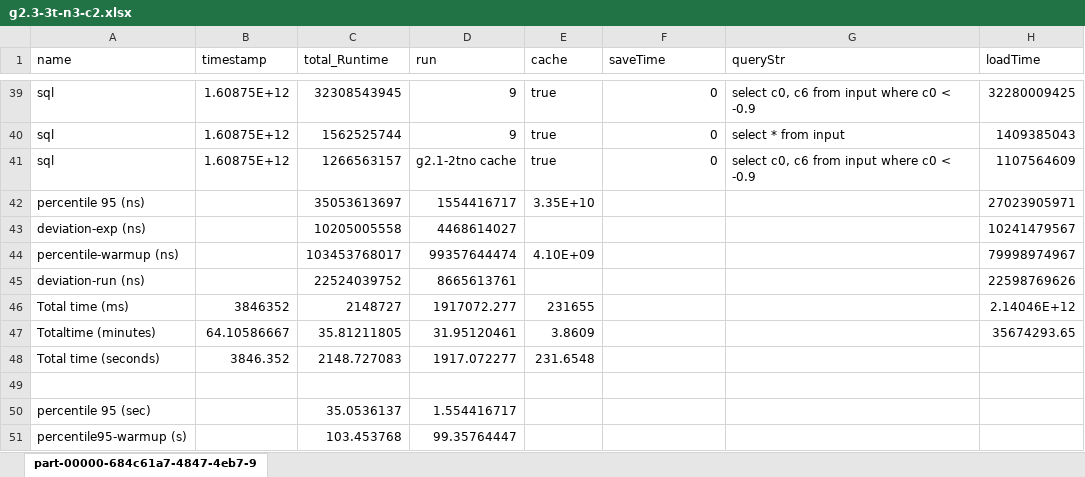
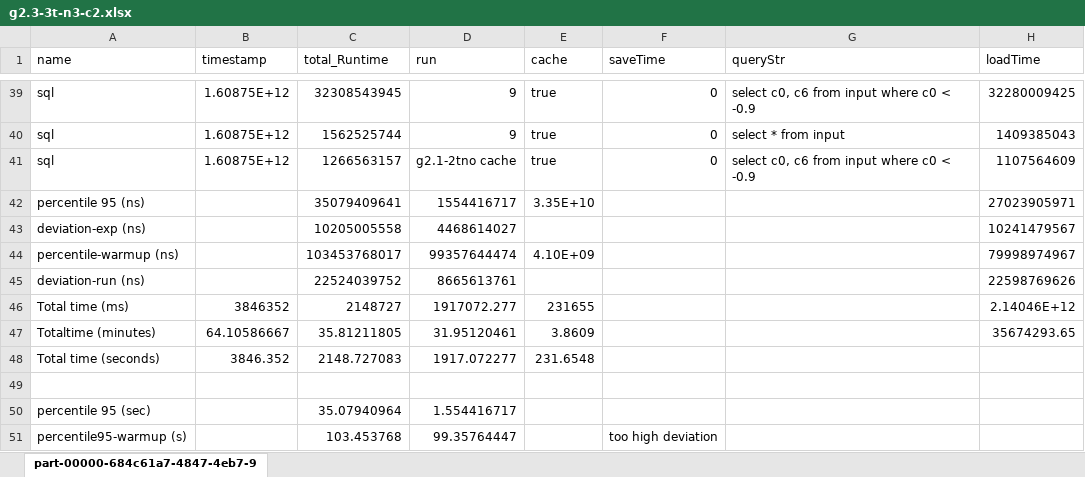
Before and after one commit to eddytruyen/heterogenous-scaling-in-k8s, an Excel workbook: spark/experiments/results-sql-g2.3.csv/g2.3-3t-n3-c2.xlsx, sheet part-00000-684c61a7-4847-4eb7-9, drawn as a sheet; only a part is shown, gaps mark what is left out; values as stored, in another font and other column widths than the file's, no borders; charts and pictures not drawn; the diff names each change by its address in the sheet, - before the commit and + after, or states it on an @@ line.

```diff
--- a/spark/experiments/results-sql-g2.3.csv/g2.3-3t-n3-c2.xlsx (sheet part-00000-684c61a7-4847-4eb7-9)
+++ b/spark/experiments/results-sql-g2.3.csv/g2.3-3t-n3-c2.xlsx (sheet part-00000-684c61a7-4847-4eb7-9)
-C42 (total_Runtime): 35053613697
+C42 (total_Runtime): 35079409641
-C50 (total_Runtime): 35.0536137
+C50 (total_Runtime): 35.07940964
-F51 (saveTime): (empty)
+F51 (saveTime): too high deviation
```
Also changed, not shown: charts or pictures, spark/experiments/linear-scaling-of-cpu.xlsx, spark/experiments/results-sql-g2.2.csv/g2.2-2t-nocache.xlsx, 23 other files.
